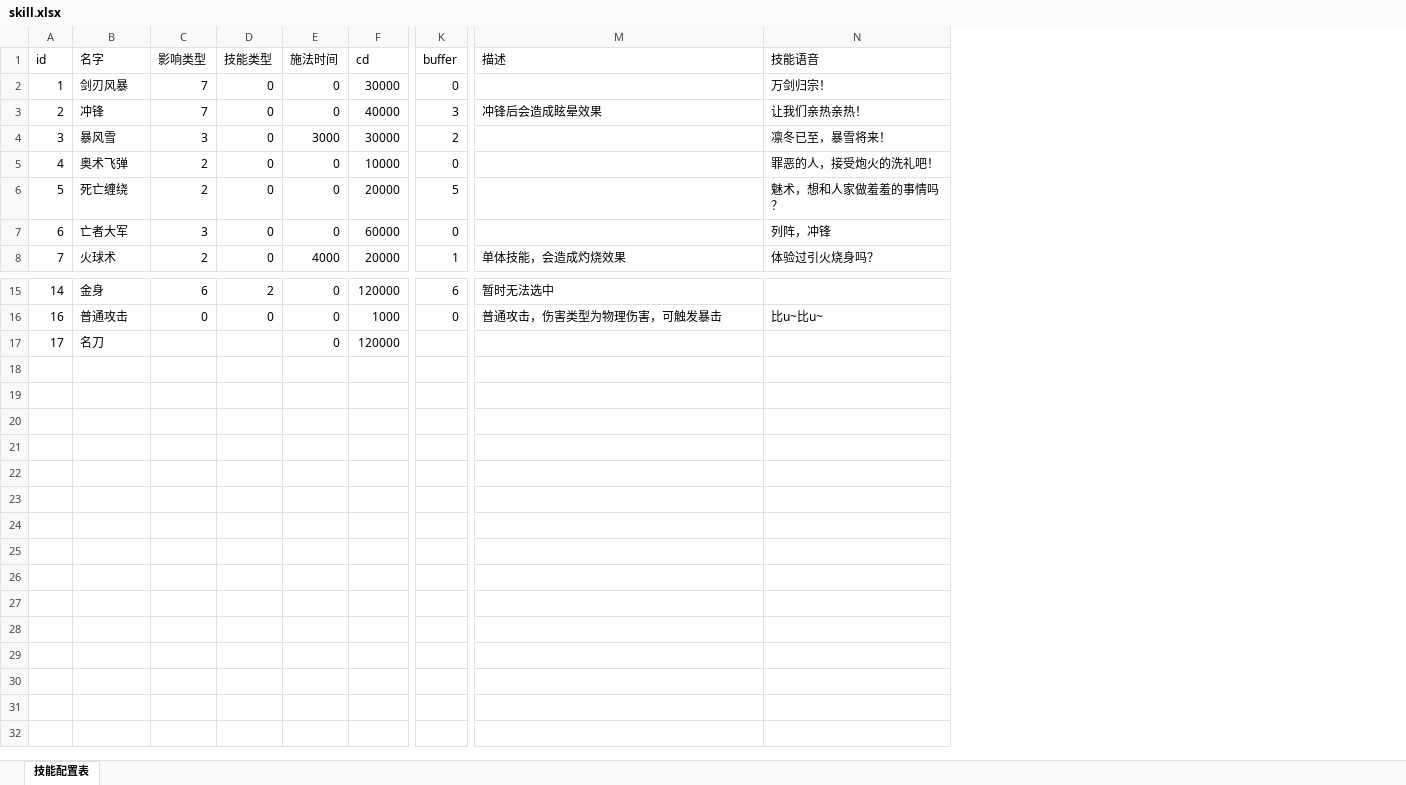
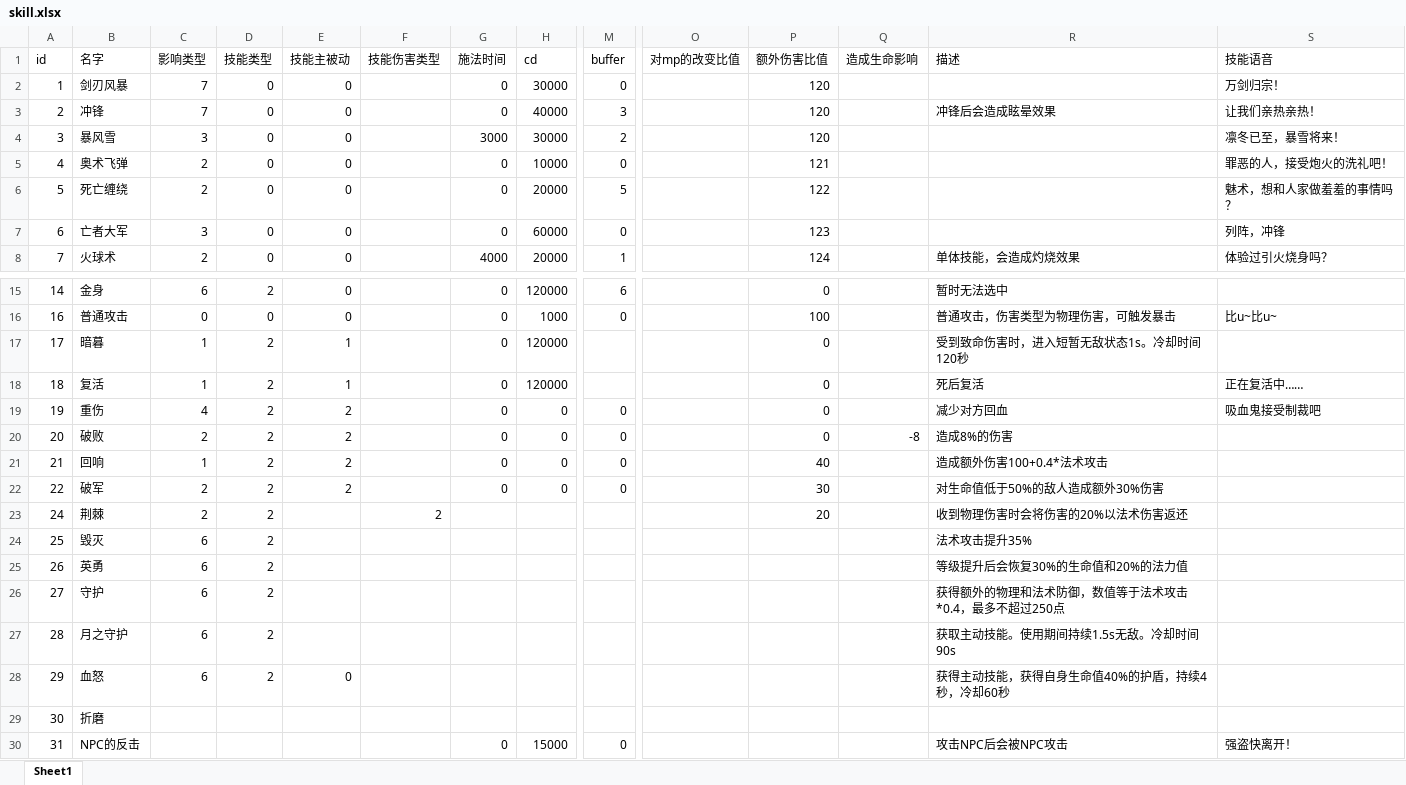
Before and after one commit to Zuo-Hang/gameserver, an Excel workbook: gameservicedemo/src/main/resources/game_configuration_excel/skill.xlsx, sheet Sheet1, drawn as a sheet; only a part is shown, gaps mark what is left out; values as stored, in another font and other column widths than the file's, no borders; addresses are those after the commit; rows hold the shown columns only; the diff names each change by its address in the sheet, - before the commit and + after, or states it on an @@ line.

```diff
--- a/gameservicedemo/src/main/resources/game_configuration_excel/skill.xlsx (sheet Sheet1)
+++ b/gameservicedemo/src/main/resources/game_configuration_excel/skill.xlsx (sheet Sheet1)
-sheet tab: 技能配置表
+sheet tab: Sheet1
+column E (技能主被动), rows 2-8: all 0; rows 15-17: 0 | 0 | 1
+column F (技能伤害类型), empty
+column O (对mp的改变比值), empty
+column P (额外伤害比值), rows 2-8: 120 | 120 | 120 | 121 | 122 | 123 | 124; rows 15-17: 0 | 100 | 0
+column Q (造成生命影响), empty
-B17 (名字): 名刀
+B17 (名字): 暗暮
-C17 (影响类型): (empty)
+C17 (影响类型): 1
-D17 (技能类型): (empty)
+D17 (技能类型): 2
-R17 (描述): (empty)
+R17 (描述): 受到致命伤害时，进入短暂无敌状态1s。冷却时间120秒
+row 18: 18 | 复活 | 1 | 2 | 1 |  | 0 | 120000 |  |  | 0 |  | 死后复活 | 正在复活中……
+row 19: 19 | 重伤 | 4 | 2 | 2 |  | 0 | 0 | 0 |  | 0 |  | 减少对方回血 | 吸血鬼接受制裁吧
+row 20: 20 | 破败 | 2 | 2 | 2 |  | 0 | 0 | 0 |  | 0 | -8 | 造成8%的伤害
+row 21: 21 | 回响 | 1 | 2 | 2 |  | 0 | 0 | 0 |  | 40 |  | 造成额外伤害100+0.4*法术攻击
+row 22: 22 | 破军 | 2 | 2 | 2 |  | 0 | 0 | 0 |  | 30 |  | 对生命值低于50%的敌人造成额外30%伤害
+row 23: 24 | 荆棘 | 2 | 2 |  | 2 |  |  |  |  | 20 |  | 收到物理伤害时会将伤害的20%以法术伤害返还
+row 24: 25 | 毁灭 | 6 | 2 |  |  |  |  |  |  |  |  | 法术攻击提升35%
+row 25: 26 | 英勇 | 6 | 2 |  |  |  |  |  |  |  |  | 等级提升后会恢复30%的生命值和20%的法力值
+row 26: 27 | 守护 | 6 | 2 |  |  |  |  |  |  |  |  | 获得额外的物理和法术防御，数值等于法术攻击*0.4，最多不超过250点
+row 27: 28 | 月之守护 | 6 | 2 |  |  |  |  |  |  |  |  | 获取主动技能。使用期间持续1.5s无敌。冷却时间90s
+row 28: 29 | 血怒 | 6 | 2 | 0 |  |  |  |  |  |  |  | 获得主动技能，获得自身生命值40%的护盾，持续4秒，冷却60秒
+row 29: 30 | 折磨
+row 30: 31 | NPC的反击 |  |  |  |  | 0 | 15000 | 0 |  |  |  | 攻击NPC后会被NPC攻击 | 强盗快离开！
```
Also changed, not shown: gameservicedemo/src/main/resources/game_configuration_excel/buffer.xlsx, gameservicedemo/src/main/resources/game_configuration_excel/tools.xlsx, 18 other files.
